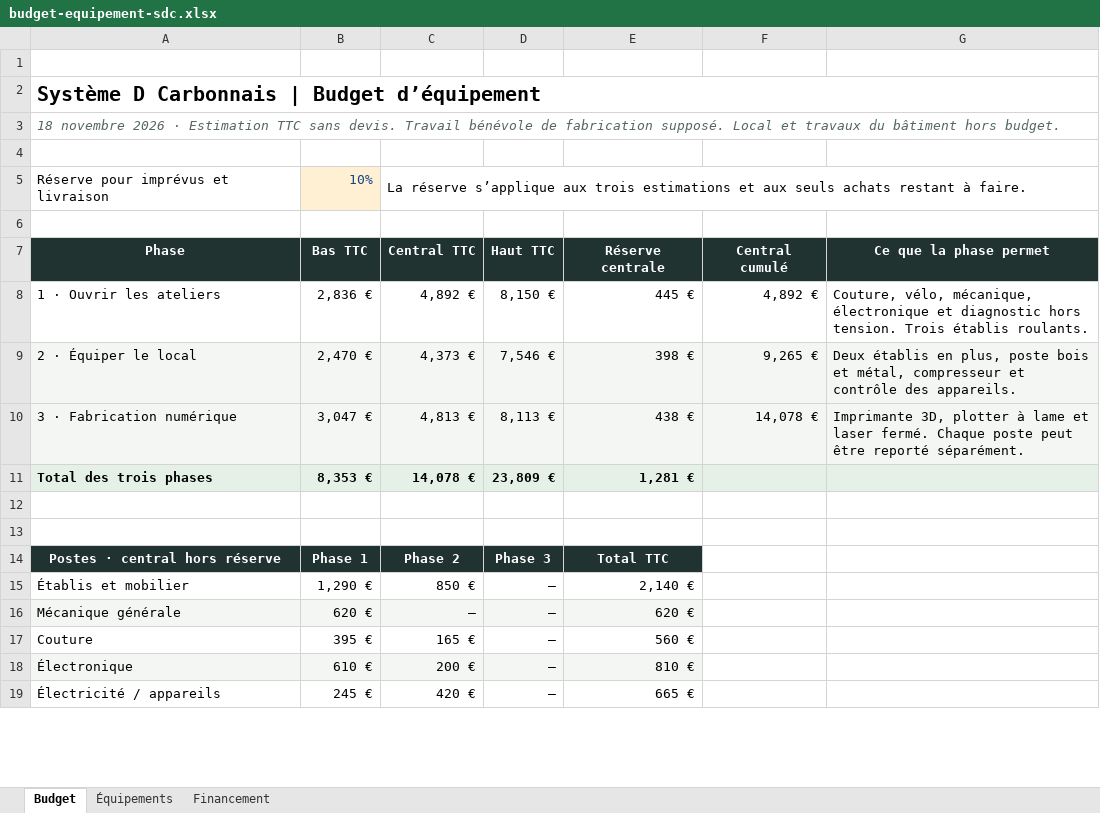
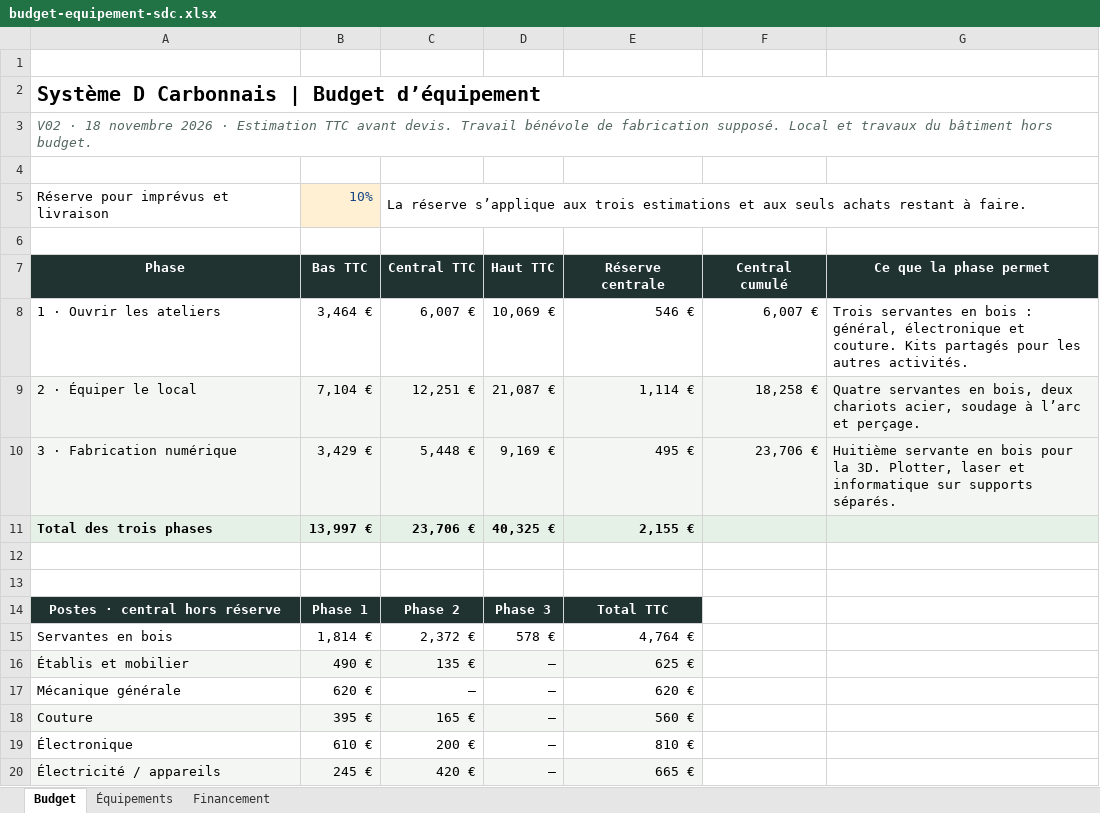
Before and after one commit to Cpasgrave/cpasgrave.github.io, an Excel workbook: dist/dossiers/sdc/documents/budget-equipement-sdc.xlsx, sheet Budget, drawn as a sheet; only a part is shown; values as stored, in another font and other column widths than the file's, no borders; addresses are those after the commit; the diff covers the shown part only; the diff names each change by its address in the sheet, - before the commit and + after, or states it on an @@ line.

Commit message:
Publier le budget révisé et les plans des établis mobiles SDC

```diff
--- a/dist/dossiers/sdc/documents/budget-equipement-sdc.xlsx (sheet Budget)
+++ b/dist/dossiers/sdc/documents/budget-equipement-sdc.xlsx (sheet Budget)
-A3: 18 novembre 2026 · Estimation TTC sans devis. Travail…
+A3: V02 · 18 novembre 2026 · Estimation TTC avant devis. Travail…
-B8: 2,836 €
+B8: 3,464 €
-C8: 4,892 €
+C8: 6,007 €
-D8: 8,150 €
+D8: 10,069 €
-E8: 445 €
+E8: 546 €
-F8: 4,892 €
+F8: 6,007 €
-G8: Couture, vélo, mécanique, électronique et diagnostic hors tension. Trois établis roulants.
+G8: Trois servantes en bois : général, électronique et couture. Kits partagés pour les autres activités.
-B9: 2,470 €
+B9: 7,104 €
-C9: 4,373 €
+C9: 12,251 €
-D9: 7,546 €
+D9: 21,087 €
-E9: 398 €
+E9: 1,114 €
-F9: 9,265 €
+F9: 18,258 €
-G9: Deux établis en plus, poste bois et métal, compresseur et contrôle des appareils.
+G9: Quatre servantes en bois, deux chariots acier, soudage à l’arc et perçage.
-B10: 3,047 €
+B10: 3,429 €
-C10: 4,813 €
+C10: 5,448 €
-D10: 8,113 €
+D10: 9,169 €
-E10: 438 €
+E10: 495 €
-F10: 14,078 €
+F10: 23,706 €
-G10: Imprimante 3D, plotter à lame et laser fermé. Chaque poste peut être reporté séparément.
+G10: Huitième servante en bois pour la 3D. Plotter, laser et informatique sur supports séparés.
-B11: 8,353 €
+B11: 13,997 €
-C11: 14,078 €
+C11: 23,706 €
-D11: 23,809 €
+D11: 40,325 €
-E11: 1,281 €
+E11: 2,155 €
+row 15: Servantes en bois | 1,814 € | 2,372 € | 578 € | 4,764 €
-A16:E16 fill: none
+A16:E16 fill: #F4F6F3
-B16: 1,290 €
+B16: 490 €
-C16: 850 €
+C16: 135 €
-E16: 2,140 €
+E16: 625 €
-A17:E17 fill: #F4F6F3
+A17:E17 fill: none
-A18:E18 fill: none
+A18:E18 fill: #F4F6F3
-A19:E19 fill: #F4F6F3
+A19:E19 fill: none
-A20:E20 fill: none
+A20:E20 fill: #F4F6F3
```
Also changed, not shown: 4 added rows, 10 edited cells and cell formats elsewhere in this sheet, sheet Équipements, sheet Financement, formulas that keep their value, 8 other files.
